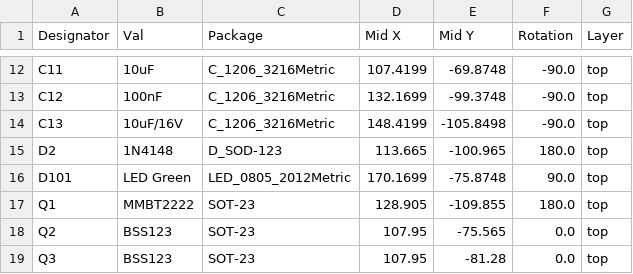
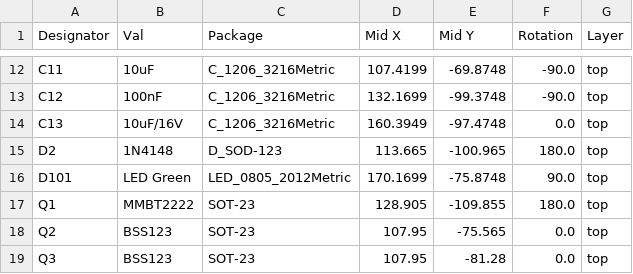
Before and after one commit to konarik/Gotek-Floppy-Disk-Emulator-V2-fixed, a CSV file: jlcpcb/production_files/CPL-Gotek_Floppy_Disk_Emulator_V2.csv, drawn as a sheet; only a part is shown, gaps mark what is left out.

```diff
--- a/jlcpcb/production_files/CPL-Gotek_Floppy_Disk_Emulator_V2.csv
+++ b/jlcpcb/production_files/CPL-Gotek_Floppy_Disk_Emulator_V2.csv
@@ -13,3 +13,3 @@ C11,10uF,C_1206_3216Metric,107.4199,-69.8748,-90.0,top
 C12,100nF,C_1206_3216Metric,132.1699,-99.3748,-90.0,top
-C13,10uF/16V,C_1206_3216Metric,148.4199,-105.8498,-90.0,top
+C13,10uF/16V,C_1206_3216Metric,160.3949,-97.4748,0.0,top
 D2,1N4148,D_SOD-123,113.665,-100.965,180.0,top
```
Also changed, not shown: 17 other files.
